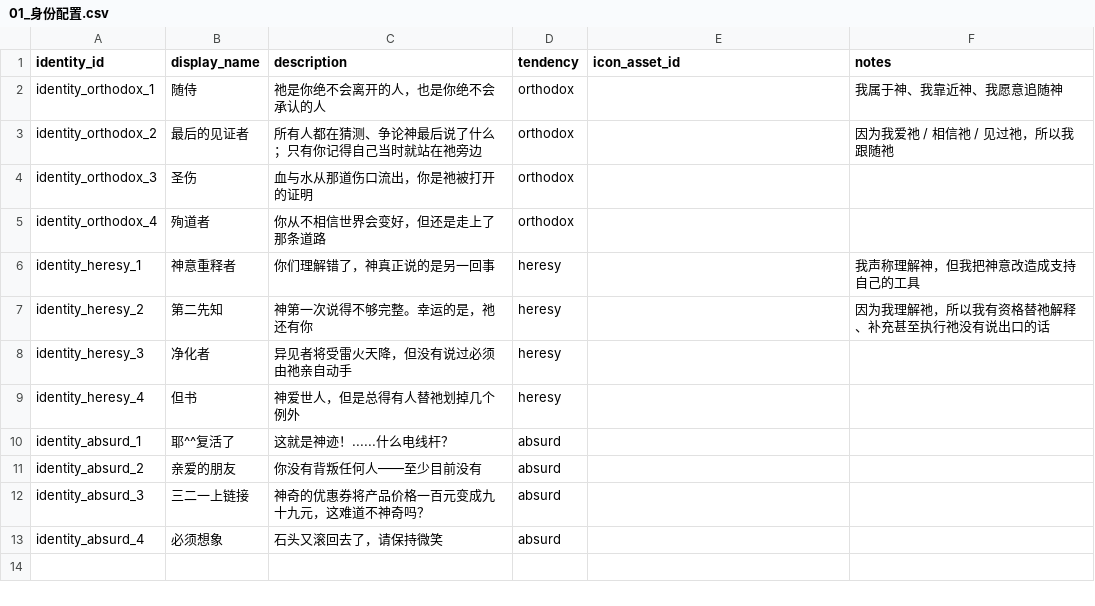
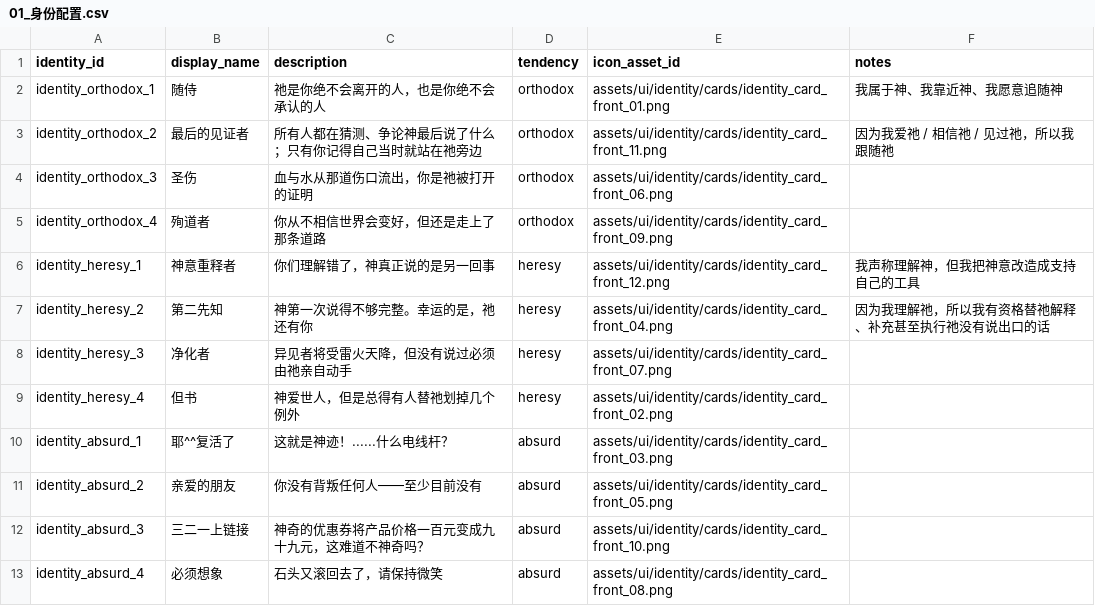
Before and after one commit to leetrav/Empty-start, a CSV file: data/source_tables/01_身份配置.csv, drawn as a sheet.

Commit message:
fix(assets): correct frog slices and bind 12 identity card faces

```diff
--- a/data/source_tables/01_身份配置.csv
+++ b/data/source_tables/01_身份配置.csv
@@ -1,13 +1,13 @@
 identity_id,display_name,description,tendency,icon_asset_id,notes
-identity_orthodox_1,随侍,祂是你绝不会离开的人，也是你绝不会承认的人,orthodox,,我属于神、我靠近神、我愿意追随神
-identity_orthodox_2,最后的见证者,所有人都在猜测、争论神最后说了什么；只有你记得自己当时就站在祂旁边,orthodox,,因为我爱祂 / 相信祂 / 见过祂，所以我跟随祂
-identity_orthodox_3,圣伤,血与水从那道伤口流出，你是祂被打开的证明,orthodox,,
-identity_orthodox_4,殉道者,你从不相信世界会变好，但还是走上了那条道路,orthodox,,
-identity_heresy_1,神意重释者,你们理解错了，神真正说的是另一回事,heresy,,我声称理解神，但我把神意改造成支持自己的工具
-identity_heresy_2,第二先知,神第一次说得不够完整。幸运的是，祂还有你,heresy,,因为我理解祂，所以我有资格替祂解释、补充甚至执行祂没有说出口的话
-identity_heresy_3,净化者,异见者将受雷火天降，但没有说过必须由祂亲自动手,heresy,,
-identity_heresy_4,但书,神爱世人，但是总得有人替祂划掉几个例外,heresy,,
-identity_absurd_1,耶^^复活了,这就是神迹！......什么电线杆？,absurd,,
-identity_absurd_2,亲爱的朋友,你没有背叛任何人——至少目前没有,absurd,,
-identity_absurd_3,三二一上链接,神奇的优惠券将产品价格一百元变成九十九元，这难道不神奇吗？,absurd,,
-identity_absurd_4,必须想象,石头又滚回去了，请保持微笑,absurd,,
+identity_orthodox_1,随侍,祂是你绝不会离开的人，也是你绝不会承认的人,orthodox,assets/ui/identity/cards/identity_card_front_01.png,我属于神、我靠近神、我愿意追随神
+identity_orthodox_2,最后的见证者,所有人都在猜测、争论神最后说了什么；只有你记得自己当时就站在祂旁边,orthodox,assets/ui/identity/cards/identity_card_front_11.png,因为我爱祂 / 相信祂 / 见过祂，所以我跟随祂
+identity_orthodox_3,圣伤,血与水从那道伤口流出，你是祂被打开的证明,orthodox,assets/ui/identity/cards/identity_card_front_06.png,
+identity_orthodox_4,殉道者,你从不相信世界会变好，但还是走上了那条道路,orthodox,assets/ui/identity/cards/identity_card_front_09.png,
+identity_heresy_1,神意重释者,你们理解错了，神真正说的是另一回事,heresy,assets/ui/identity/cards/identity_card_front_12.png,我声称理解神，但我把神意改造成支持自己的工具
+identity_heresy_2,第二先知,神第一次说得不够完整。幸运的是，祂还有你,heresy,assets/ui/identity/cards/identity_card_front_04.png,因为我理解祂，所以我有资格替祂解释、补充甚至执行祂没有说出口的话
+identity_heresy_3,净化者,异见者将受雷火天降，但没有说过必须由祂亲自动手,heresy,assets/ui/identity/cards/identity_card_front_07.png,
+identity_heresy_4,但书,神爱世人，但是总得有人替祂划掉几个例外,heresy,assets/ui/identity/cards/identity_card_front_02.png,
+identity_absurd_1,耶^^复活了,这就是神迹！......什么电线杆？,absurd,assets/ui/identity/cards/identity_card_front_03.png,
+identity_absurd_2,亲爱的朋友,你没有背叛任何人——至少目前没有,absurd,assets/ui/identity/cards/identity_card_front_05.png,
+identity_absurd_3,三二一上链接,神奇的优惠券将产品价格一百元变成九十九元，这难道不神奇吗？,absurd,assets/ui/identity/cards/identity_card_front_10.png,
+identity_absurd_4,必须想象,石头又滚回去了，请保持微笑,absurd,assets/ui/identity/cards/identity_card_front_08.png,
```
Also changed, not shown: 17 other files.
